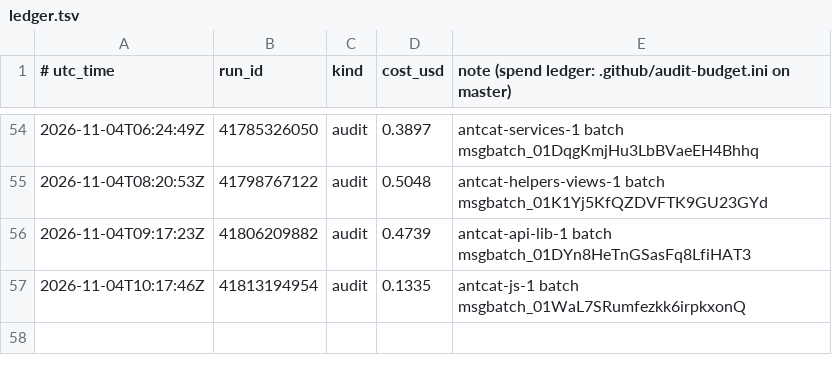
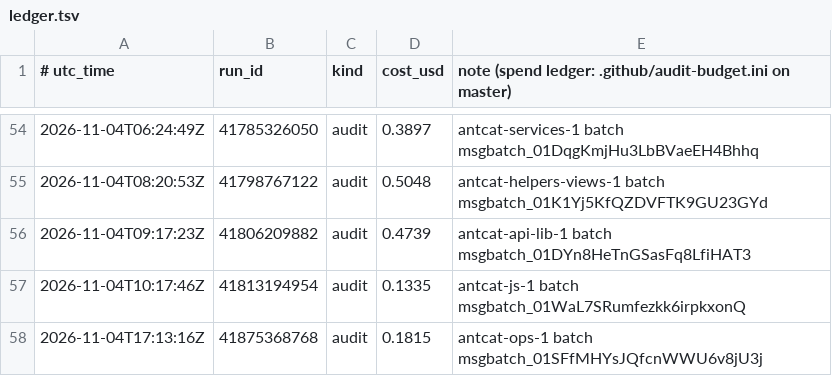
Before and after one commit to calacademy-research/antweb, a TSV file: ledger.tsv, drawn as a sheet; only a part is shown, gaps mark what is left out.

```diff
--- a/ledger.tsv
+++ b/ledger.tsv
@@ -57 +57,2 @@
 2026-11-04T10:17:46Z	41813194954	audit	0.1335	antcat-js-1 batch msgbatch_01WaL7SRumfezkk6irpkxonQ
+2026-11-04T17:13:16Z	41875368768	audit	0.1815	antcat-ops-1 batch msgbatch_01SFfMHYsJQfcnWWU6v8jU3j
```
Also changed, not shown: 1 other file.
